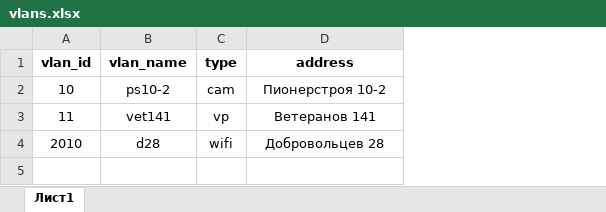
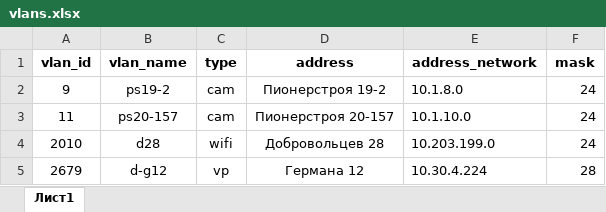
Before and after one commit to S82L12/rct, an Excel workbook: files/download/vlans.xlsx, sheet Лист1, drawn as a sheet; values as stored, in another font and other column widths than the file's, no borders; the diff names each change by its address in the sheet, - before the commit and + after, or states it on an @@ line.

```diff
--- a/files/download/vlans.xlsx (sheet Лист1)
+++ b/files/download/vlans.xlsx (sheet Лист1)
+column E (address_network), rows 2-4: 10.1.8.0 | 10.1.10.0 | 10.203.199.0
+column F (mask), rows 2-4: all 24
-A2 (vlan_id): 10
+A2 (vlan_id): 9
-B2 (vlan_name): ps10-2
+B2 (vlan_name): ps19-2
-D2 (address): Пионерстроя 10-2
+D2 (address): Пионерстроя 19-2
-B3 (vlan_name): vet141
+B3 (vlan_name): ps20-157
-C3 (type): vp
+C3 (type): cam
-D3 (address): Ветеранов 141
+D3 (address): Пионерстроя 20-157
+row 5: 2679 | d-g12 | vp | Германа 12 | 10.30.4.224 | 28
```
Also changed, not shown: 5 other files.
